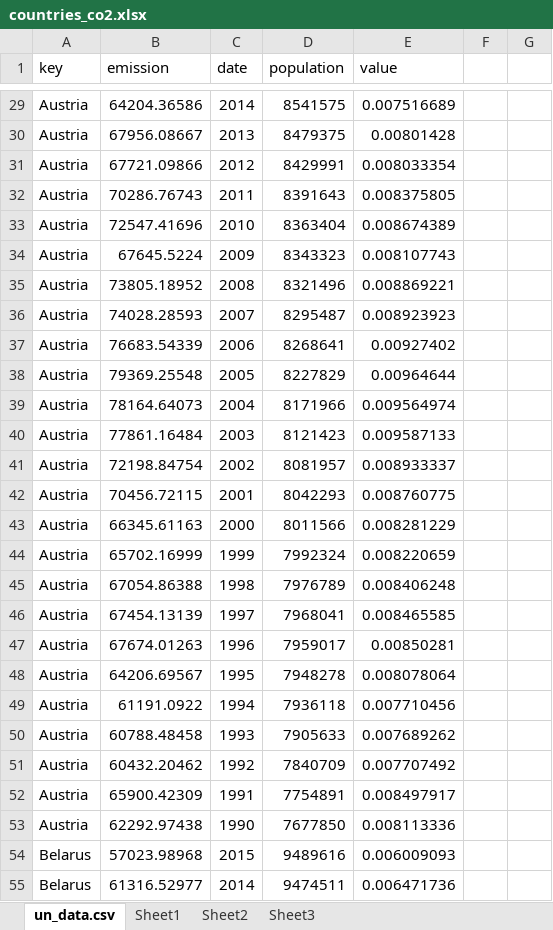
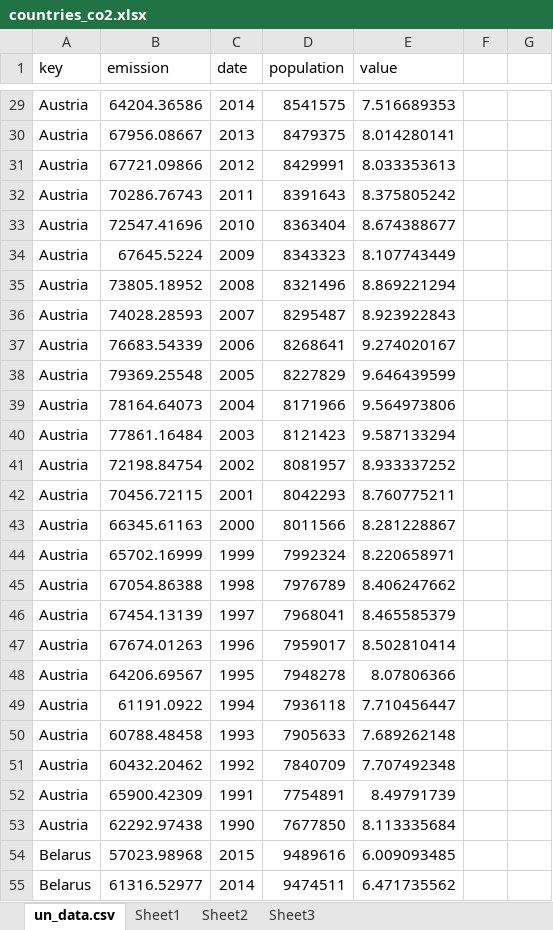
Before and after one commit to wpchop/country-emissions, an Excel workbook: spreadsheets/countries_co2.xlsx, sheet un_data.csv, drawn as a sheet; only a part is shown, gaps mark what is left out; values as stored, in another font and other column widths than the file's, no borders; charts and pictures not drawn; the diff covers the shown part only; the diff names each change by its address in the sheet, - before the commit and + after, or states it on an @@ line.

```diff
--- a/spreadsheets/countries_co2.xlsx (sheet un_data.csv)
+++ b/spreadsheets/countries_co2.xlsx (sheet un_data.csv)
-E29 (value): 0.007516689
+E29 (value): 7.516689353
-E30 (value): 0.00801428
+E30 (value): 8.014280141
-E31 (value): 0.008033354
+E31 (value): 8.033353613
-E32 (value): 0.008375805
+E32 (value): 8.375805242
-E33 (value): 0.008674389
+E33 (value): 8.674388677
-E34 (value): 0.008107743
+E34 (value): 8.107743449
-E35 (value): 0.008869221
+E35 (value): 8.869221294
-E36 (value): 0.008923923
+E36 (value): 8.923922843
-E37 (value): 0.00927402
+E37 (value): 9.274020167
-E38 (value): 0.00964644
+E38 (value): 9.646439599
-E39 (value): 0.009564974
+E39 (value): 9.564973806
-E40 (value): 0.009587133
+E40 (value): 9.587133294
-E41 (value): 0.008933337
+E41 (value): 8.933337252
-E42 (value): 0.008760775
+E42 (value): 8.760775211
-E43 (value): 0.008281229
+E43 (value): 8.281228867
-E44 (value): 0.008220659
+E44 (value): 8.220658971
-E45 (value): 0.008406248
+E45 (value): 8.406247662
-E46 (value): 0.008465585
+E46 (value): 8.465585379
-E47 (value): 0.00850281
+E47 (value): 8.502810414
-E48 (value): 0.008078064
+E48 (value): 8.07806366
-E49 (value): 0.007710456
+E49 (value): 7.710456447
-E50 (value): 0.007689262
+E50 (value): 7.689262148
-E51 (value): 0.007707492
+E51 (value): 7.707492348
-E52 (value): 0.008497917
+E52 (value): 8.49791739
-E53 (value): 0.008113336
+E53 (value): 8.113335684
-E54 (value): 0.006009093
+E54 (value): 6.009093485
-E55 (value): 0.006471736
+E55 (value): 6.471735562
```
Also changed, not shown: 1091 edited cells elsewhere in this sheet, charts or pictures, 4 other files.
